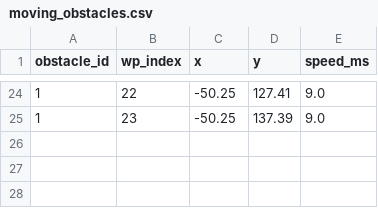
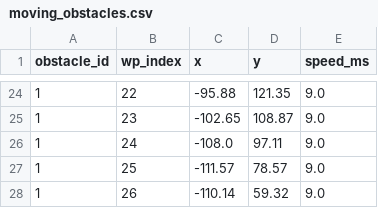
Before and after one commit to vinhle275/Carla-Autonomous-MPC, a CSV file: data/moving_obstacles.csv, drawn as a sheet; only a part is shown, gaps mark what is left out; the diff covers the shown part only.

```diff
--- a/data/moving_obstacles.csv
+++ b/data/moving_obstacles.csv
@@ -24,2 +24,5 @@ obstacle_id,wp_index,x,y,speed_ms
-1,22,-50.25,127.41,9.0
-1,23,-50.25,137.39,9.0
+1,22,-95.88,121.35,9.0
+1,23,-102.65,108.87,9.0
+1,24,-108.0,97.11,9.0
+1,25,-111.57,78.57,9.0
+1,26,-110.14,59.32,9.0
```
Also changed, not shown: 40 edited cells elsewhere in this file, 15 other files.
